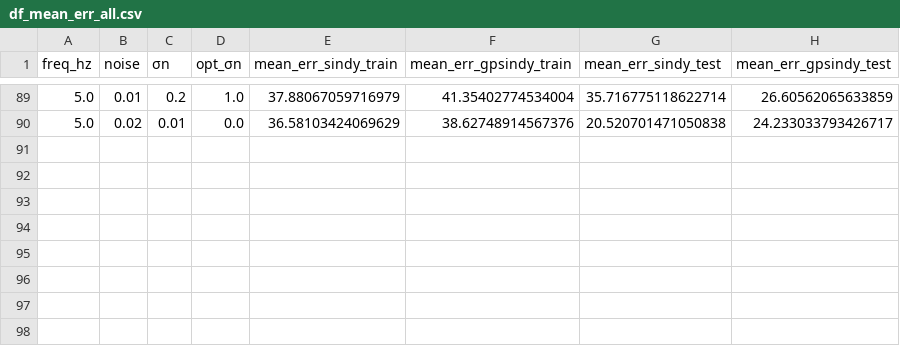
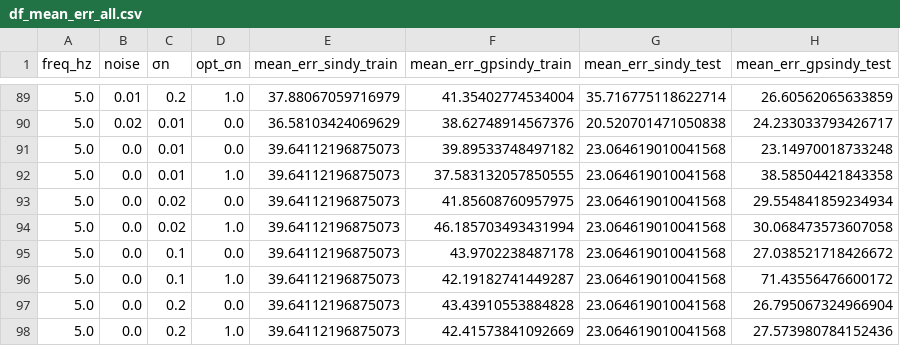
Before and after one commit to mis0butter/gpsindy, a CSV file: df_mean_err_all.csv, drawn as a sheet; only a part is shown, gaps mark what is left out; the diff names each change by its address in the sheet, - before the commit and + after, or states it on an @@ line.

Commit message:
ran 5 hz noise = 0

```diff
--- a/df_mean_err_all.csv
+++ b/df_mean_err_all.csv
+row 91: 5.0 | 0.0 | 0.01 | 0.0 | 39.64112196875073 | 39.89533748497182 | 23.064619010041568 | 23.14970018733248
+row 92: 5.0 | 0.0 | 0.01 | 1.0 | 39.64112196875073 | 37.583132057850555 | 23.064619010041568 | 38.58504421843358
+row 93: 5.0 | 0.0 | 0.02 | 0.0 | 39.64112196875073 | 41.85608760957975 | 23.064619010041568 | 29.554841859234934
+row 94: 5.0 | 0.0 | 0.02 | 1.0 | 39.64112196875073 | 46.185703493431994 | 23.064619010041568 | 30.068473573607058
+row 95: 5.0 | 0.0 | 0.1 | 0.0 | 39.64112196875073 | 43.9702238487178 | 23.064619010041568 | 27.038521718426672
+row 96: 5.0 | 0.0 | 0.1 | 1.0 | 39.64112196875073 | 42.19182741449287 | 23.064619010041568 | 71.43556476600172
+row 97: 5.0 | 0.0 | 0.2 | 0.0 | 39.64112196875073 | 43.43910553884828 | 23.064619010041568 | 26.795067324966904
+row 98: 5.0 | 0.0 | 0.2 | 1.0 | 39.64112196875073 | 42.41573841092669 | 23.064619010041568 | 27.573980784152436
```
Also changed, not shown: 25 other files.
